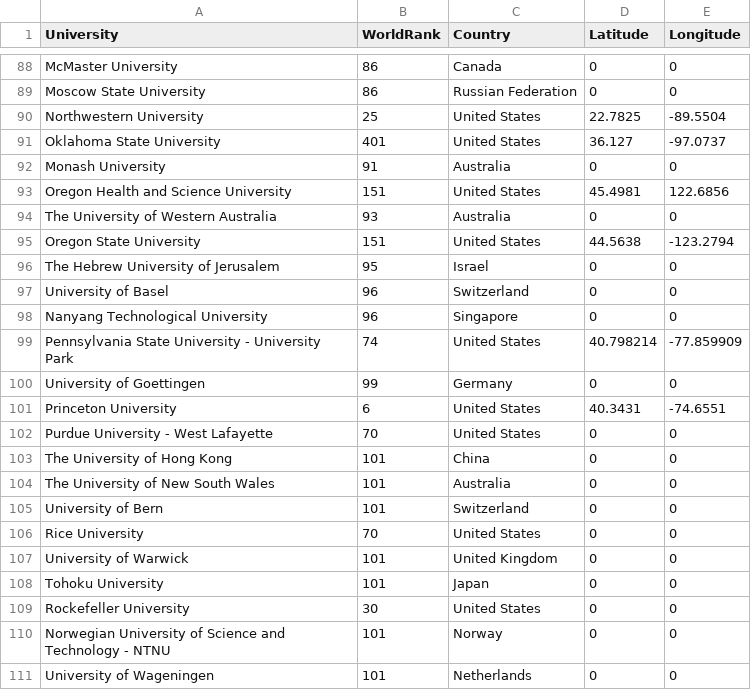
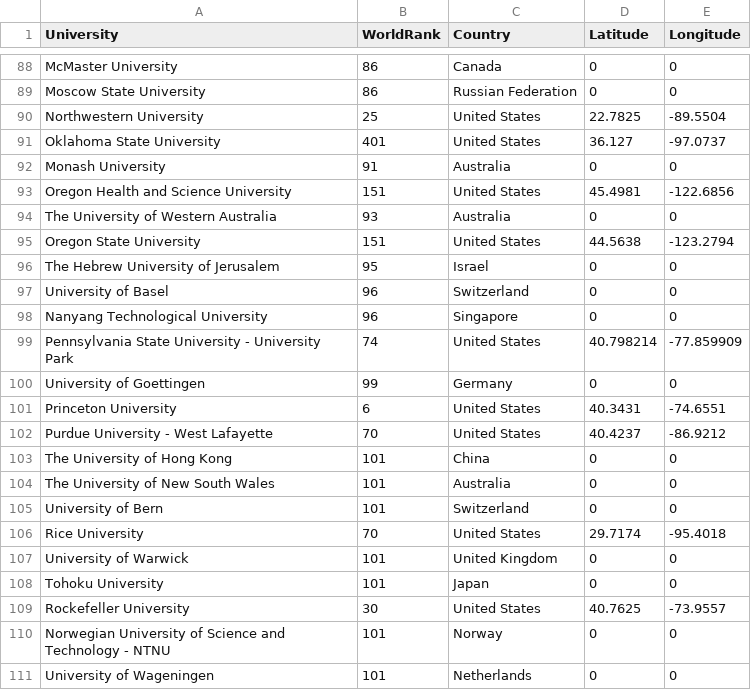
Before and after one commit to BryanC-000/FIT3179, a CSV file: Visualization2/data/university_latlng.csv, drawn as a sheet; only a part is shown, gaps mark what is left out.

Commit message:
Add files via upload

```diff
--- a/Visualization2/data/university_latlng.csv
+++ b/Visualization2/data/university_latlng.csv
@@ -92,3 +92,3 @@ Oklahoma State University,401,United States,36.127,-97.0737,,
 Monash University,91,Australia,0,0,,
-Oregon Health and Science University,151,United States,45.4981,122.6856,,
+Oregon Health and Science University,151,United States,45.4981,-122.6856,,
 The University of Western Australia,93,Australia,0,0,,
@@ -101,3 +101,3 @@ University of Goettingen,99,Germany,0,0,,
 Princeton University,6,United States,40.3431,-74.6551,,
-Purdue University - West Lafayette,70,United States,0,0,,
+Purdue University - West Lafayette,70,United States,40.4237,-86.9212,,
 The University of Hong Kong,101,China,0,0,,
@@ -105,6 +105,6 @@ The University of New South Wales,101,Australia,0,0,,
 University of Bern,101,Switzerland,0,0,,
-Rice University,70,United States,0,0,,
+Rice University,70,United States,29.7174,-95.4018,,
 University of Warwick,101,United Kingdom,0,0,,
 Tohoku University,101,Japan,0,0,,
-Rockefeller University,30,United States,0,0,,
+Rockefeller University,30,United States,40.7625,-73.9557,,
 Norwegian University of Science and Technology - NTNU,101,Norway,0,0,,
```
